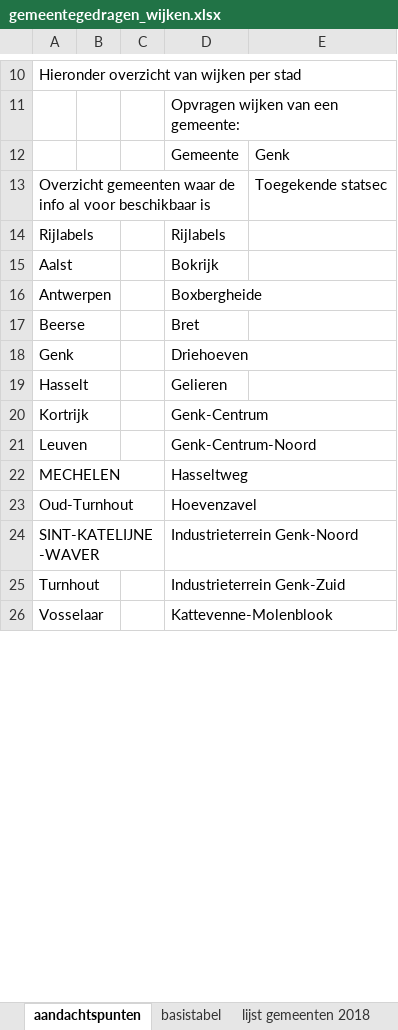
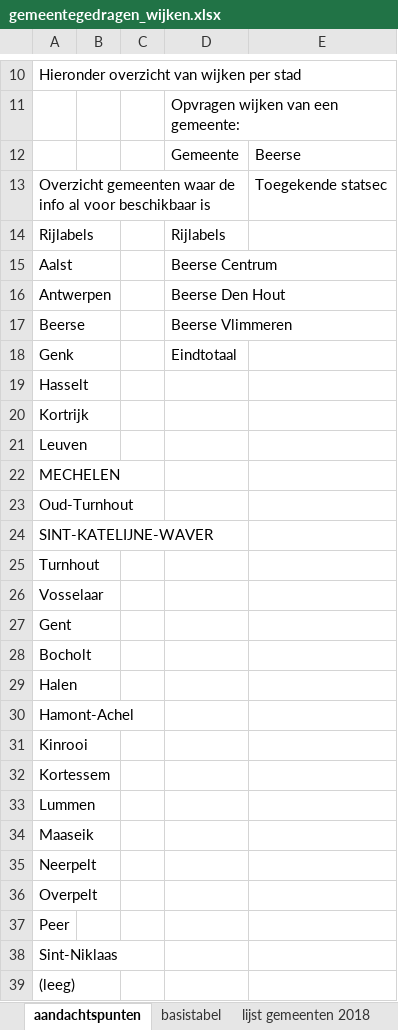
Before and after one commit to provinciesincijfers/gebiedsniveaus, an Excel workbook: gemeente_statsec_wijken/gemeentegedragen_wijken.xlsx, sheet aandachtspunten, drawn as a sheet; only a part is shown, gaps mark what is left out; values as stored, in another font and other column widths than the file's, no borders; the diff covers the shown part only; the diff names each change by its address in the sheet, - before the commit and + after, or states it on an @@ line.

Commit message:
Limburgse wijken + Sint-Niklaas toegevoegd

```diff
--- a/gemeente_statsec_wijken/gemeentegedragen_wijken.xlsx (sheet aandachtspunten)
+++ b/gemeente_statsec_wijken/gemeentegedragen_wijken.xlsx (sheet aandachtspunten)
-E12: Genk
+E12: Beerse
-D15: Bokrijk
+D15: Beerse Centrum
-D16: Boxbergheide
+D16: Beerse Den Hout
-D17: Bret
+D17: Beerse Vlimmeren
-D18: Driehoeven
+D18: Eindtotaal
-D19: Gelieren
+D19: (empty)
-D20: Genk-Centrum
+D20: (empty)
-D21: Genk-Centrum-Noord
+D21: (empty)
-D22: Hasseltweg
+D22: (empty)
-D23: Hoevenzavel
+D23: (empty)
-D24: Industrieterrein Genk-Noord
+D24: (empty)
-D25: Industrieterrein Genk-Zuid
+D25: (empty)
-D26: Kattevenne-Molenblook
+D26: (empty)
+row 27: Gent
+row 28: Bocholt
+row 29: Halen
+row 30: Hamont-Achel
+row 31: Kinrooi
+row 32: Kortessem
+row 33: Lummen
+row 34: Maaseik
+row 35: Neerpelt
+row 36: Overpelt
+row 37: Peer
+row 38: Sint-Niklaas
+row 39: (leeg)
```
Also changed, not shown: 18 removed rows and 1 edited cell elsewhere in this sheet, sheet basistabel.
